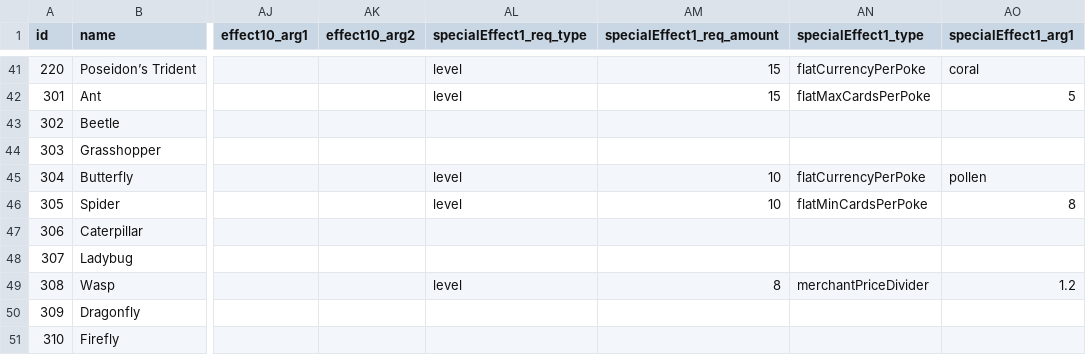
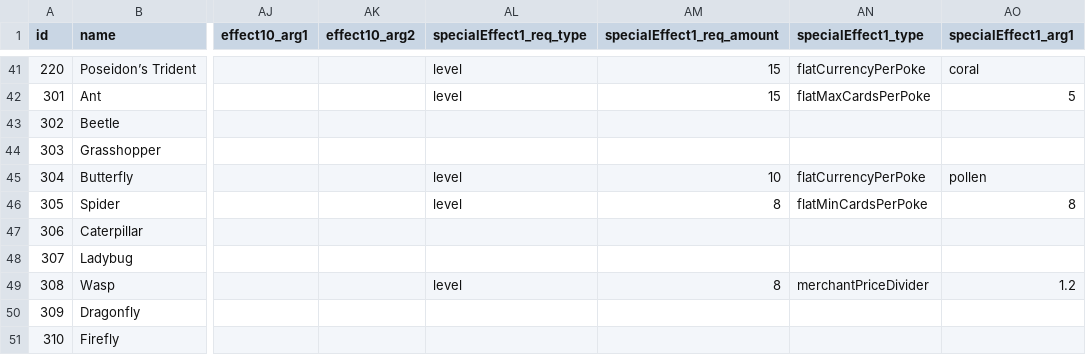
Before and after one commit to ssiatkowski/kuzzigames, a CSV file: cosmic_collection/js/cards.csv, drawn as a sheet; only a part is shown, gaps mark what is left out; the diff covers the shown part only; the diff names each change by its address in the sheet, - before the commit and + after, or states it on an @@ line.

```diff
--- a/cosmic_collection/js/cards.csv
+++ b/cosmic_collection/js/cards.csv
-AM46 (specialEffect1_req_amount): 10
+AM46 (specialEffect1_req_amount): 8
```
Also changed, not shown: 13 edited cells elsewhere in this file, 7 other files.
